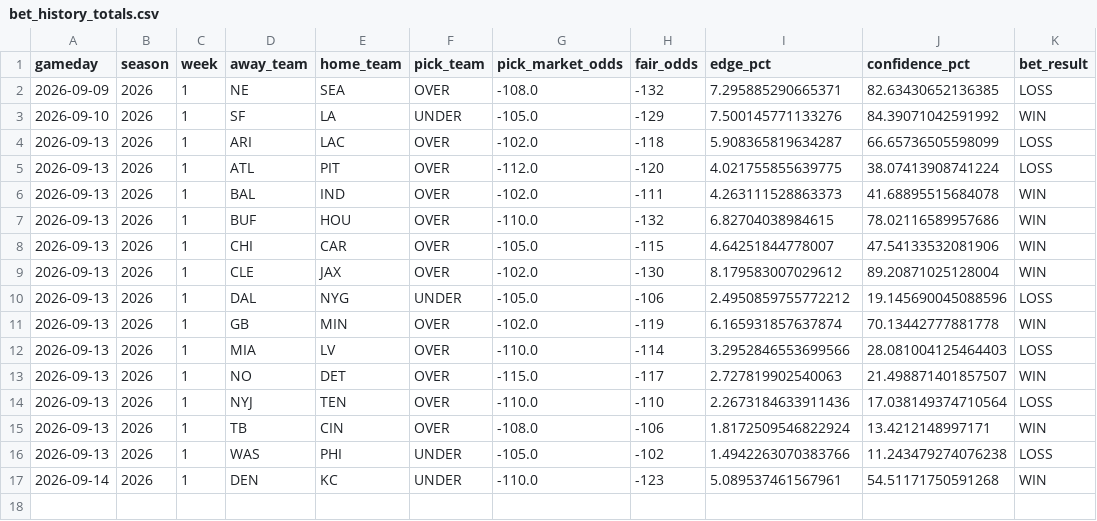
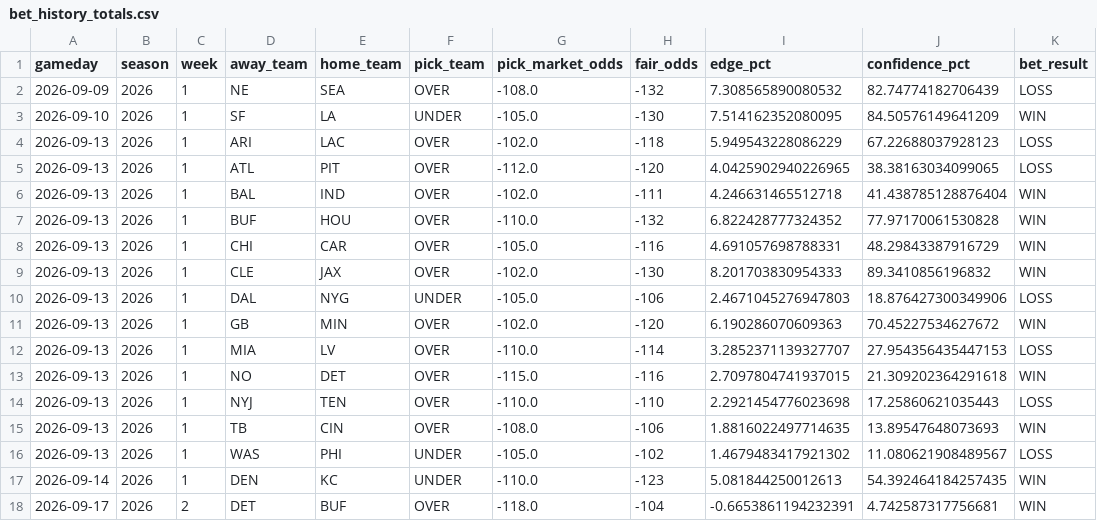
Before and after one commit to kirbypuckett031460-web/nflml, a CSV file: published/bet_history_totals.csv, drawn as a sheet.

```diff
--- a/published/bet_history_totals.csv
+++ b/published/bet_history_totals.csv
@@ -1,17 +1,18 @@
 gameday,season,week,away_team,home_team,pick_team,pick_market_odds,fair_odds,edge_pct,confidence_pct,bet_result
-2026-09-09,2026,1,NE,SEA,OVER,-108.0,-132,7.295885290665371,82.63430652136385,LOSS
-2026-09-10,2026,1,SF,LA,UNDER,-105.0,-129,7.500145771133276,84.39071042591992,WIN
-2026-09-13,2026,1,ARI,LAC,OVER,-102.0,-118,5.908365819634287,66.65736505598099,LOSS
-2026-09-13,2026,1,ATL,PIT,OVER,-112.0,-120,4.021755855639775,38.07413908741224,LOSS
-2026-09-13,2026,1,BAL,IND,OVER,-102.0,-111,4.263111528863373,41.68895515684078,WIN
-2026-09-13,2026,1,BUF,HOU,OVER,-110.0,-132,6.82704038984615,78.02116589957686,WIN
-2026-09-13,2026,1,CHI,CAR,OVER,-105.0,-115,4.64251844778007,47.54133532081906,WIN
-2026-09-13,2026,1,CLE,JAX,OVER,-102.0,-130,8.179583007029612,89.20871025128004,WIN
-2026-09-13,2026,1,DAL,NYG,UNDER,-105.0,-106,2.4950859755772212,19.145690045088596,LOSS
-2026-09-13,2026,1,GB,MIN,OVER,-102.0,-119,6.165931857637874,70.13442777881778,WIN
-2026-09-13,2026,1,MIA,LV,OVER,-110.0,-114,3.2952846553699566,28.081004125464403,LOSS
-2026-09-13,2026,1,NO,DET,OVER,-115.0,-117,2.727819902540063,21.498871401857507,WIN
-2026-09-13,2026,1,NYJ,TEN,OVER,-110.0,-110,2.2673184633911436,17.038149374710564,LOSS
-2026-09-13,2026,1,TB,CIN,OVER,-108.0,-106,1.8172509546822924,13.4212148997171,WIN
-2026-09-13,2026,1,WAS,PHI,UNDER,-105.0,-102,1.4942263070383766,11.243479274076238,LOSS
-2026-09-14,2026,1,DEN,KC,UNDER,-110.0,-123,5.089537461567961,54.51171750591268,WIN
+2026-09-09,2026,1,NE,SEA,OVER,-108.0,-132,7.308565890080532,82.74774182706439,LOSS
+2026-09-10,2026,1,SF,LA,UNDER,-105.0,-130,7.514162352080095,84.50576149641209,WIN
+2026-09-13,2026,1,ARI,LAC,OVER,-102.0,-118,5.949543228086229,67.22688037928123,LOSS
+2026-09-13,2026,1,ATL,PIT,OVER,-112.0,-120,4.0425902940226965,38.38163034099065,LOSS
+2026-09-13,2026,1,BAL,IND,OVER,-102.0,-111,4.246631465512718,41.438785128876404,WIN
+2026-09-13,2026,1,BUF,HOU,OVER,-110.0,-132,6.822428777324352,77.97170061530828,WIN
+2026-09-13,2026,1,CHI,CAR,OVER,-105.0,-116,4.691057698788331,48.29843387916729,WIN
+2026-09-13,2026,1,CLE,JAX,OVER,-102.0,-130,8.201703830954333,89.3410856196832,WIN
+2026-09-13,2026,1,DAL,NYG,UNDER,-105.0,-106,2.4671045276947803,18.876427300349906,LOSS
+2026-09-13,2026,1,GB,MIN,OVER,-102.0,-120,6.190286070609363,70.45227534627672,WIN
+2026-09-13,2026,1,MIA,LV,OVER,-110.0,-114,3.2852371139327707,27.954356435447153,LOSS
+2026-09-13,2026,1,NO,DET,OVER,-115.0,-116,2.7097804741937015,21.309202364291618,WIN
+2026-09-13,2026,1,NYJ,TEN,OVER,-110.0,-110,2.2921454776023698,17.25860621035443,LOSS
+2026-09-13,2026,1,TB,CIN,OVER,-108.0,-106,1.8816022497714635,13.89547648073693,WIN
+2026-09-13,2026,1,WAS,PHI,UNDER,-105.0,-102,1.4679483417921302,11.080621908489567,LOSS
+2026-09-14,2026,1,DEN,KC,UNDER,-110.0,-123,5.081844250012613,54.392464184257435,WIN
+2026-09-17,2026,2,DET,BUF,OVER,-118.0,-104,-0.6653861194232391,4.742587317756681,WIN
```
Also changed, not shown: published/bet_history.csv, published/clv_watchlist_moneyline.csv, 4 other files.
